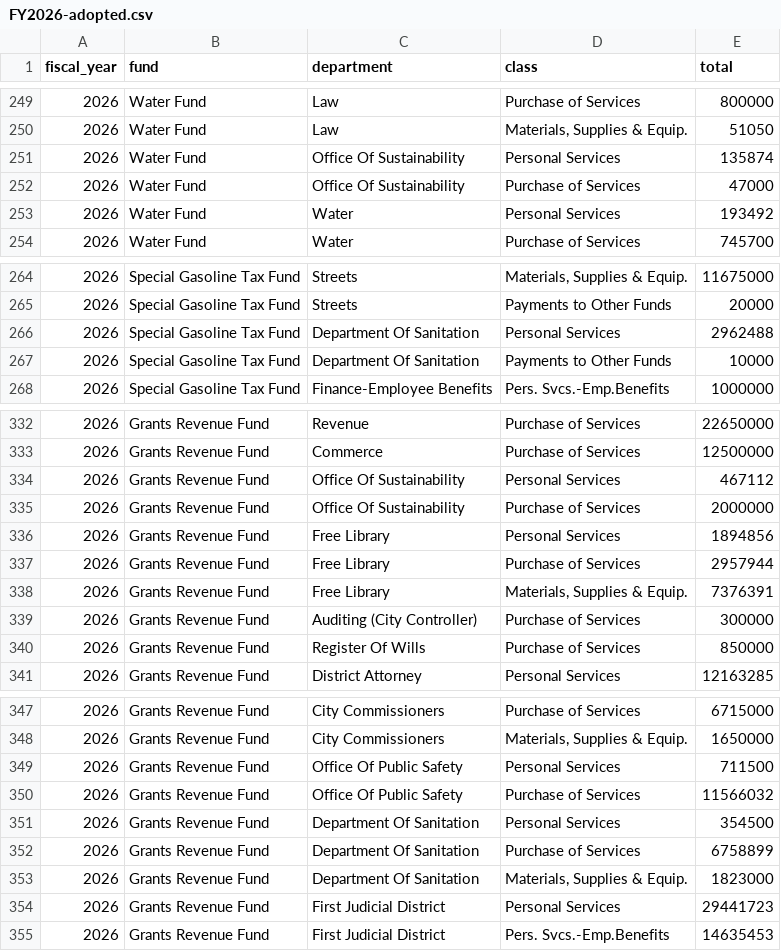
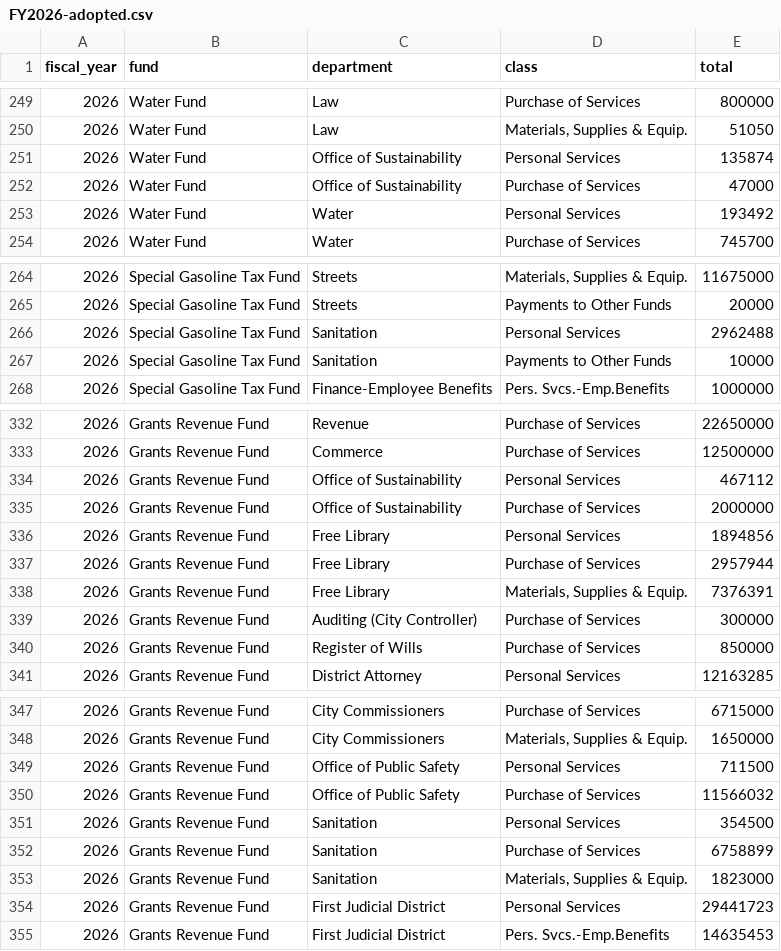
Before and after one commit to acouch/phila-budget-site, a CSV file: data/output/FY2026-adopted.csv, drawn as a sheet; only a part is shown, gaps mark what is left out; the diff covers the shown part only.

```diff
--- a/data/output/FY2026-adopted.csv
+++ b/data/output/FY2026-adopted.csv
@@ -250,4 +250,4 @@ fiscal_year,fund,department,class,total
 2026,Water Fund,Law,"Materials, Supplies & Equip.",51050
-2026,Water Fund,Office Of Sustainability,Personal Services,135874
-2026,Water Fund,Office Of Sustainability,Purchase of Services,47000
+2026,Water Fund,Office of Sustainability,Personal Services,135874
+2026,Water Fund,Office of Sustainability,Purchase of Services,47000
 2026,Water Fund,Water,Personal Services,193492
@@ -265,4 +265,4 @@ fiscal_year,fund,department,class,total
 2026,Special Gasoline Tax Fund,Streets,Payments to Other Funds,20000
-2026,Special Gasoline Tax Fund,Department Of Sanitation,Personal Services,2962488
-2026,Special Gasoline Tax Fund,Department Of Sanitation,Payments to Other Funds,10000
+2026,Special Gasoline Tax Fund,Sanitation,Personal Services,2962488
+2026,Special Gasoline Tax Fund,Sanitation,Payments to Other Funds,10000
 2026,Special Gasoline Tax Fund,Finance-Employee Benefits,Pers. Svcs.-Emp.Benefits,1000000
@@ -333,4 +333,4 @@ fiscal_year,fund,department,class,total
 2026,Grants Revenue Fund,Commerce,Purchase of Services,12500000
-2026,Grants Revenue Fund,Office Of Sustainability,Personal Services,467112
-2026,Grants Revenue Fund,Office Of Sustainability,Purchase of Services,2000000
+2026,Grants Revenue Fund,Office of Sustainability,Personal Services,467112
+2026,Grants Revenue Fund,Office of Sustainability,Purchase of Services,2000000
 2026,Grants Revenue Fund,Free Library,Personal Services,1894856
@@ -339,3 +339,3 @@ fiscal_year,fund,department,class,total
 2026,Grants Revenue Fund,Auditing (City Controller),Purchase of Services,300000
-2026,Grants Revenue Fund,Register Of Wills,Purchase of Services,850000
+2026,Grants Revenue Fund,Register of Wills,Purchase of Services,850000
 2026,Grants Revenue Fund,District Attorney,Personal Services,12163285
@@ -348,7 +348,7 @@ fiscal_year,fund,department,class,total
 2026,Grants Revenue Fund,City Commissioners,"Materials, Supplies & Equip.",1650000
-2026,Grants Revenue Fund,Office Of Public Safety,Personal Services,711500
-2026,Grants Revenue Fund,Office Of Public Safety,Purchase of Services,11566032
-2026,Grants Revenue Fund,Department Of Sanitation,Personal Services,354500
-2026,Grants Revenue Fund,Department Of Sanitation,Purchase of Services,6758899
-2026,Grants Revenue Fund,Department Of Sanitation,"Materials, Supplies & Equip.",1823000
+2026,Grants Revenue Fund,Office of Public Safety,Personal Services,711500
+2026,Grants Revenue Fund,Office of Public Safety,Purchase of Services,11566032
+2026,Grants Revenue Fund,Sanitation,Personal Services,354500
+2026,Grants Revenue Fund,Sanitation,Purchase of Services,6758899
+2026,Grants Revenue Fund,Sanitation,"Materials, Supplies & Equip.",1823000
 2026,Grants Revenue Fund,First Judicial District,Personal Services,29441723
```
Also changed, not shown: 5 edited cells elsewhere in this file, data/output/FY2026-adopted-pivot.csv, data/output/FY2027-proposed-pivot.csv, 5 other files.
